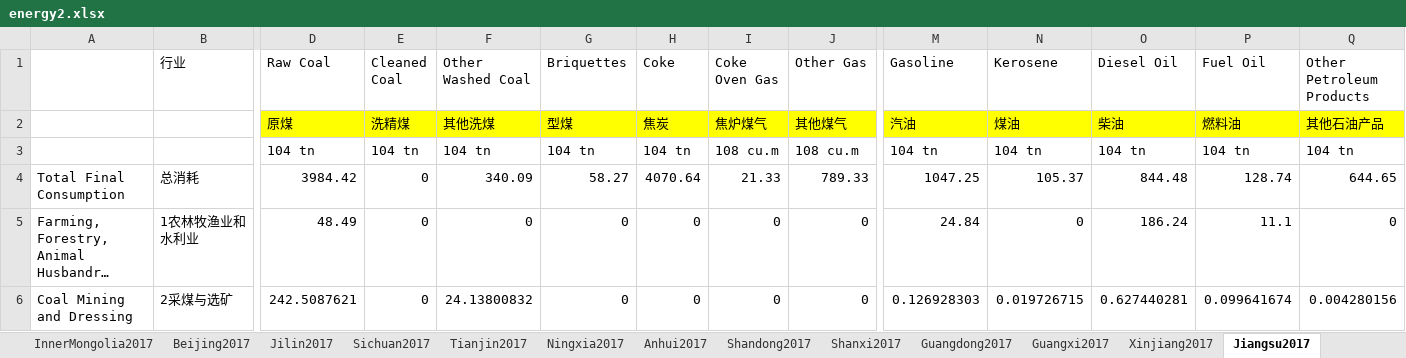
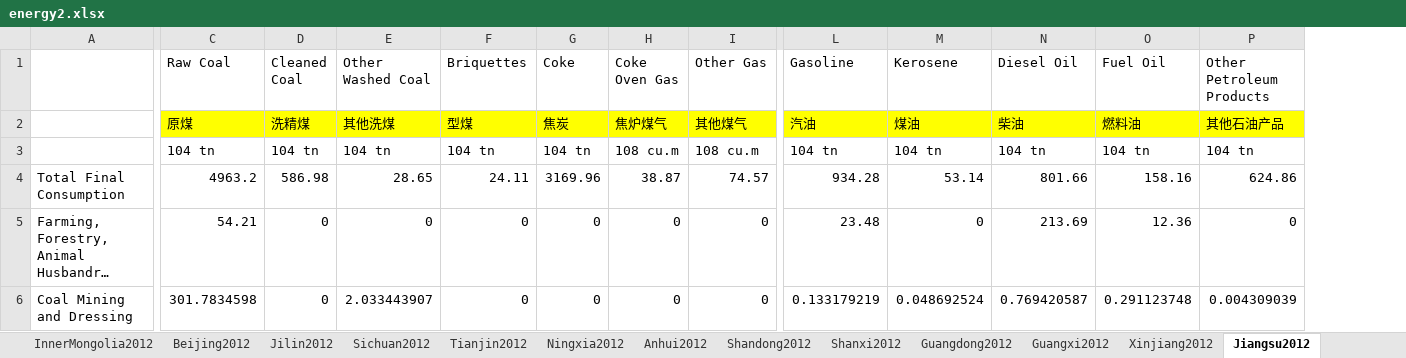
Before and after one commit to mmszhezhi/yuan, an Excel workbook: energy2.xlsx, sheet Jiangsu2012, drawn as a sheet; only a part is shown, gaps mark what is left out; long unchanged cells end in …; values as stored, in another font and other column widths than the file's, no borders; removed rows and columns are numbered as before the commit, all else as after; the diff covers the shown part only; the diff names each change by its address in the sheet, - before the commit and + after, or states it on an @@ line.

```diff
--- a/energy2.xlsx (sheet Jiangsu2012)
+++ b/energy2.xlsx (sheet Jiangsu2012)
-sheet tab: InnerMongolia2017
+sheet tab: InnerMongolia2012
-sheet tab: Beijing2017
+sheet tab: Beijing2012
-sheet tab: Jilin2017
+sheet tab: Jilin2012
-sheet tab: Sichuan2017
+sheet tab: Sichuan2012
-sheet tab: Tianjin2017
+sheet tab: Tianjin2012
-sheet tab: Ningxia2017
+sheet tab: Ningxia2012
-sheet tab: Anhui2017
+sheet tab: Anhui2012
-sheet tab: Shandong2017
+sheet tab: Shandong2012
-sheet tab: Shanxi2017
+sheet tab: Shanxi2012
-sheet tab: Guangdong2017
+sheet tab: Guangdong2012
-sheet tab: Guangxi2017
+sheet tab: Guangxi2012
-sheet tab: Xinjiang2017
+sheet tab: Xinjiang2012
-sheet tab: Jiangsu2017
+sheet tab: Jiangsu2012
-column B (行业), rows 4-6: 总消耗 | 1农林牧渔业和水利业 | 2采煤与选矿
-C4 (Raw Coal): 3984.42
+C4 (Raw Coal): 4963.2
-D4 (Cleaned Coal): 0
+D4 (Cleaned Coal): 586.98
-E4 (Other Washed Coal): 340.09
+E4 (Other Washed Coal): 28.65
-F4 (Briquettes): 58.27
+F4 (Briquettes): 24.11
-G4 (Coke): 4070.64
+G4 (Coke): 3169.96
-H4 (Coke Oven Gas): 21.33
+H4 (Coke Oven Gas): 38.87
-I4 (Other Gas): 789.33
+I4 (Other Gas): 74.57
-L4 (Gasoline): 1047.25
+L4 (Gasoline): 934.28
-M4 (Kerosene): 105.37
+M4 (Kerosene): 53.14
-N4 (Diesel Oil): 844.48
+N4 (Diesel Oil): 801.66
-O4 (Fuel Oil): 128.74
+O4 (Fuel Oil): 158.16
-P4 (Other Petroleum Products): 644.65
+P4 (Other Petroleum Products): 624.86
-C5 (Raw Coal): 48.49
+C5 (Raw Coal): 54.21
-L5 (Gasoline): 24.84
+L5 (Gasoline): 23.48
-N5 (Diesel Oil): 186.24
+N5 (Diesel Oil): 213.69
-O5 (Fuel Oil): 11.1
+O5 (Fuel Oil): 12.36
-C6 (Raw Coal): 242.5087621
+C6 (Raw Coal): 301.7834598
-E6 (Other Washed Coal): 24.13800832
+E6 (Other Washed Coal): 2.033443907
-L6 (Gasoline): 0.126928303
+L6 (Gasoline): 0.133179219
-M6 (Kerosene): 0.019726715
+M6 (Kerosene): 0.048692524
-N6 (Diesel Oil): 0.627440281
+N6 (Diesel Oil): 0.769420587
-O6 (Fuel Oil): 0.099641674
+O6 (Fuel Oil): 0.291123748
-P6 (Other Petroleum Products): 0.004280156
+P6 (Other Petroleum Products): 0.004309039
```
Also changed, not shown: 9 removed rows, 452 edited cells and cell formats elsewhere in this sheet, sheet Shandong2012, sheet Sichuan2012, sheet Guangdong2012, sheet Liaoning2012, sheet Hunan2012, sheet Anhui2012, 23 more sheets, other sheet tabs, factor.xlsx, 2 other files.
